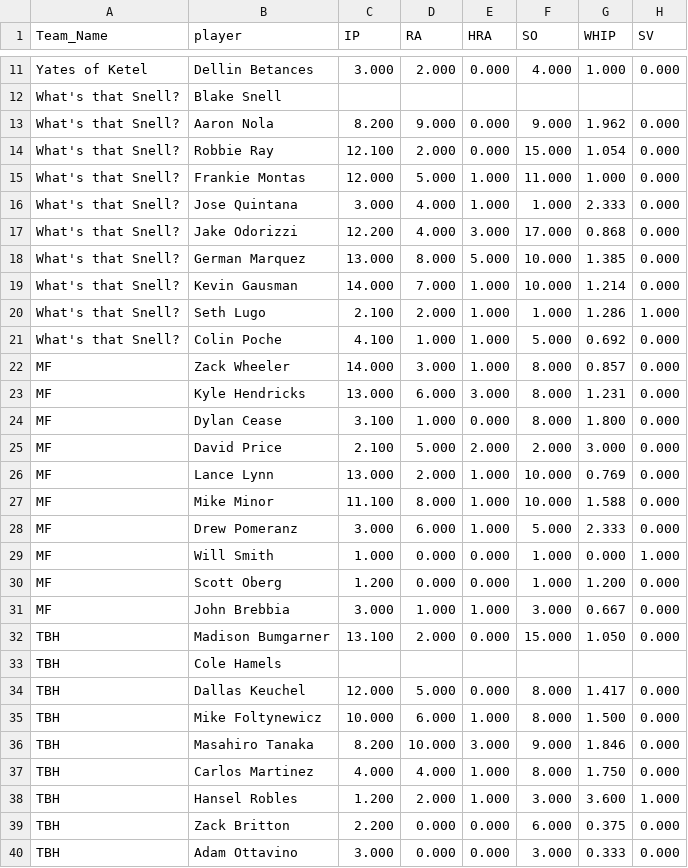
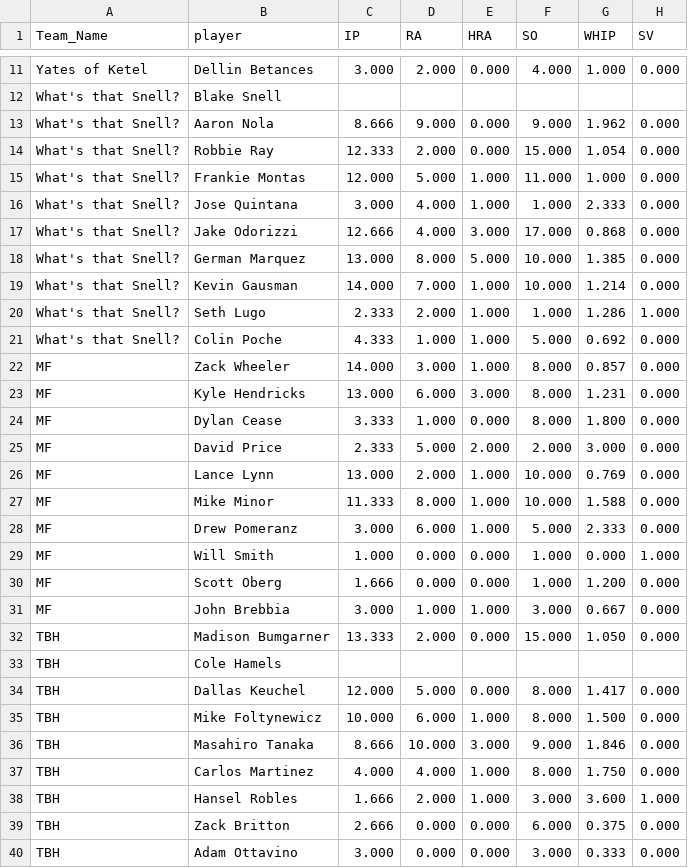
Before and after one commit to far-from-normal/far-from-normal.github.io, a CSV file: pitcher_by_team.csv, drawn as a sheet; only a part is shown, gaps mark what is left out; the diff covers the shown part only.

```diff
--- a/pitcher_by_team.csv
+++ b/pitcher_by_team.csv
@@ -12,22 +12,22 @@ Yates of Ketel,Dellin Betances,3.000,2.000,0.000,4.000,1.000,0.000
 What's that Snell?,Blake Snell,,,,,,
-What's that Snell?,Aaron Nola,8.200,9.000,0.000,9.000,1.962,0.000
-What's that Snell?,Robbie Ray,12.100,2.000,0.000,15.000,1.054,0.000
+What's that Snell?,Aaron Nola,8.666,9.000,0.000,9.000,1.962,0.000
+What's that Snell?,Robbie Ray,12.333,2.000,0.000,15.000,1.054,0.000
 What's that Snell?,Frankie Montas,12.000,5.000,1.000,11.000,1.000,0.000
 What's that Snell?,Jose Quintana,3.000,4.000,1.000,1.000,2.333,0.000
-What's that Snell?,Jake Odorizzi,12.200,4.000,3.000,17.000,0.868,0.000
+What's that Snell?,Jake Odorizzi,12.666,4.000,3.000,17.000,0.868,0.000
 What's that Snell?,German Marquez,13.000,8.000,5.000,10.000,1.385,0.000
 What's that Snell?,Kevin Gausman,14.000,7.000,1.000,10.000,1.214,0.000
-What's that Snell?,Seth Lugo,2.100,2.000,1.000,1.000,1.286,1.000
-What's that Snell?,Colin Poche,4.100,1.000,1.000,5.000,0.692,0.000
+What's that Snell?,Seth Lugo,2.333,2.000,1.000,1.000,1.286,1.000
+What's that Snell?,Colin Poche,4.333,1.000,1.000,5.000,0.692,0.000
 MF,Zack Wheeler,14.000,3.000,1.000,8.000,0.857,0.000
 MF,Kyle Hendricks,13.000,6.000,3.000,8.000,1.231,0.000
-MF,Dylan Cease,3.100,1.000,0.000,8.000,1.800,0.000
-MF,David Price,2.100,5.000,2.000,2.000,3.000,0.000
+MF,Dylan Cease,3.333,1.000,0.000,8.000,1.800,0.000
+MF,David Price,2.333,5.000,2.000,2.000,3.000,0.000
 MF,Lance Lynn,13.000,2.000,1.000,10.000,0.769,0.000
-MF,Mike Minor,11.100,8.000,1.000,10.000,1.588,0.000
+MF,Mike Minor,11.333,8.000,1.000,10.000,1.588,0.000
 MF,Drew Pomeranz,3.000,6.000,1.000,5.000,2.333,0.000
 MF,Will Smith,1.000,0.000,0.000,1.000,0.000,1.000
-MF,Scott Oberg,1.200,0.000,0.000,1.000,1.200,0.000
+MF,Scott Oberg,1.666,0.000,0.000,1.000,1.200,0.000
 MF,John Brebbia,3.000,1.000,1.000,3.000,0.667,0.000
-TBH,Madison Bumgarner,13.100,2.000,0.000,15.000,1.050,0.000
+TBH,Madison Bumgarner,13.333,2.000,0.000,15.000,1.050,0.000
 TBH,Cole Hamels,,,,,,
@@ -35,6 +35,6 @@ TBH,Dallas Keuchel,12.000,5.000,0.000,8.000,1.417,0.000
 TBH,Mike Foltynewicz,10.000,6.000,1.000,8.000,1.500,0.000
-TBH,Masahiro Tanaka,8.200,10.000,3.000,9.000,1.846,0.000
+TBH,Masahiro Tanaka,8.666,10.000,3.000,9.000,1.846,0.000
 TBH,Carlos Martinez,4.000,4.000,1.000,8.000,1.750,0.000
-TBH,Hansel Robles,1.200,2.000,1.000,3.000,3.600,1.000
-TBH,Zack Britton,2.200,0.000,0.000,6.000,0.375,0.000
+TBH,Hansel Robles,1.666,2.000,1.000,3.000,3.600,1.000
+TBH,Zack Britton,2.666,0.000,0.000,6.000,0.375,0.000
 TBH,Adam Ottavino,3.000,0.000,0.000,3.000,0.333,0.000
```
Also changed, not shown: 68 edited cells elsewhere in this file, 4 other files.
